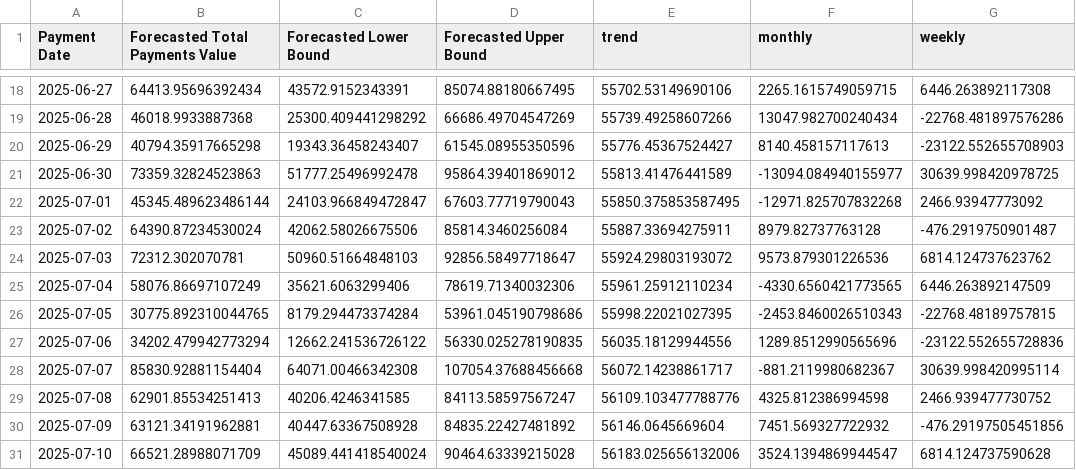
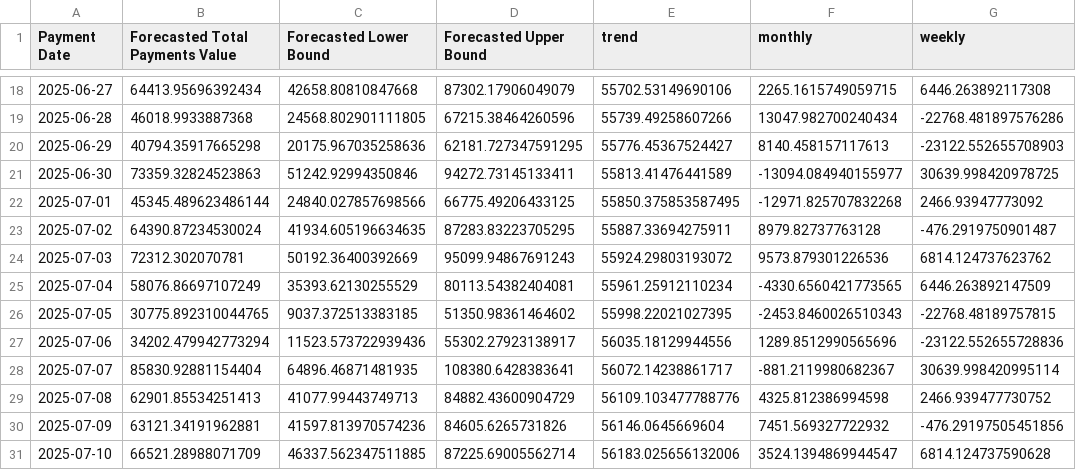
Before and after one commit to planetworksdavid/receiptsv2, a CSV file: forecasted_receipts_next_30_days.csv, drawn as a sheet; only a part is shown, gaps mark what is left out; the diff covers the shown part only.

```diff
--- a/forecasted_receipts_next_30_days.csv
+++ b/forecasted_receipts_next_30_days.csv
@@ -18,14 +18,14 @@ Payment Date,Forecasted Total Payments Value,Forecasted Lower Bound,Forecasted U
-2025-06-27,64413.95696392434,43572.9152343391,85074.88180667495,55702.53149690106,2265.1615749059715,6446.263892117308
-2025-06-28,46018.9933887368,25300.409441298292,66686.49704547269,55739.49258607266,13047.982700240434,-22768.481897576286
-2025-06-29,40794.35917665298,19343.36458243407,61545.08955350596,55776.45367524427,8140.458157117613,-23122.552655708903
-2025-06-30,73359.32824523863,51777.25496992478,95864.39401869012,55813.41476441589,-13094.084940155977,30639.998420978725
-2025-07-01,45345.489623486144,24103.966849472847,67603.77719790043,55850.375853587495,-12971.825707832268,2466.93947773092
-2025-07-02,64390.87234530024,42062.58026675506,85814.3460256084,55887.33694275911,8979.82737763128,-476.2919750901487
-2025-07-03,72312.302070781,50960.51664848103,92856.58497718647,55924.29803193072,9573.879301226536,6814.124737623762
-2025-07-04,58076.86697107249,35621.6063299406,78619.71340032306,55961.25912110234,-4330.6560421773565,6446.263892147509
-2025-07-05,30775.892310044765,8179.294473374284,53961.045190798686,55998.22021027395,-2453.8460026510343,-22768.48189757815
-2025-07-06,34202.479942773294,12662.241536726122,56330.025278190835,56035.18129944556,1289.8512990565696,-23122.552655728836
-2025-07-07,85830.92881154404,64071.00466342308,107054.37688456668,56072.14238861717,-881.2119980682367,30639.998420995114
-2025-07-08,62901.85534251413,40206.4246341585,84113.58597567247,56109.103477788776,4325.812386994598,2466.939477730752
-2025-07-09,63121.34191962881,40447.63367508928,84835.22427481892,56146.0645669604,7451.569327722932,-476.29197505451856
-2025-07-10,66521.28988071709,45089.441418540024,90464.63339215028,56183.025656132006,3524.1394869944547,6814.124737590628
+2025-06-27,64413.95696392434,42658.80810847668,87302.17906049079,55702.53149690106,2265.1615749059715,6446.263892117308
+2025-06-28,46018.9933887368,24568.802901111805,67215.38464260596,55739.49258607266,13047.982700240434,-22768.481897576286
+2025-06-29,40794.35917665298,20175.967035258636,62181.727347591295,55776.45367524427,8140.458157117613,-23122.552655708903
+2025-06-30,73359.32824523863,51242.92994350846,94272.73145133411,55813.41476441589,-13094.084940155977,30639.998420978725
+2025-07-01,45345.489623486144,24840.027857698566,66775.49206433125,55850.375853587495,-12971.825707832268,2466.93947773092
+2025-07-02,64390.87234530024,41934.605196634635,87283.83223705295,55887.33694275911,8979.82737763128,-476.2919750901487
+2025-07-03,72312.302070781,50192.36400392669,95099.94867691243,55924.29803193072,9573.879301226536,6814.124737623762
+2025-07-04,58076.86697107249,35393.62130255529,80113.54382404081,55961.25912110234,-4330.6560421773565,6446.263892147509
+2025-07-05,30775.892310044765,9037.372513383185,51350.98361464602,55998.22021027395,-2453.8460026510343,-22768.48189757815
+2025-07-06,34202.479942773294,11523.573722939436,55302.27923138917,56035.18129944556,1289.8512990565696,-23122.552655728836
+2025-07-07,85830.92881154404,64896.46871481935,108380.6428383641,56072.14238861717,-881.2119980682367,30639.998420995114
+2025-07-08,62901.85534251413,41077.99443749713,84882.43600904729,56109.103477788776,4325.812386994598,2466.939477730752
+2025-07-09,63121.34191962881,41597.813970574236,84605.6265731826,56146.0645669604,7451.569327722932,-476.29197505451856
+2025-07-10,66521.28988071709,46337.562347511885,87225.69005562714,56183.025656132006,3524.1394869944547,6814.124737590628
```
Also changed, not shown: 32 edited cells elsewhere in this file, 12monthspayments.csv.
